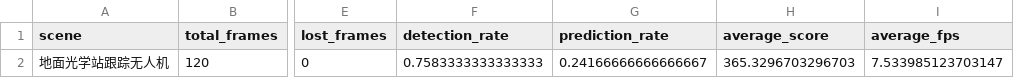
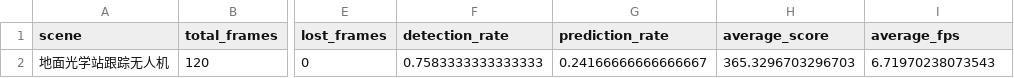
Before and after one commit to quji1234561/Track, a CSV file: outputs/metrics/scene4_drone_metrics.csv, drawn as a sheet; only a part is shown, gaps mark what is left out; the diff names each change by its address in the sheet, - before the commit and + after, or states it on an @@ line.

Commit message:
feat(scene4): add scene4 diff tracking debug visualization
新增了场景4的帧差跟踪调试可视化功能，添加调试框绘制和调试视频输出功能，同时更新了场景4的跟踪指标数据。

```diff
--- a/outputs/metrics/scene4_drone_metrics.csv
+++ b/outputs/metrics/scene4_drone_metrics.csv
-I2 (average_fps): 7.533985123703147
+I2 (average_fps): 6.71970238073543
```
Also changed, not shown: 2 other files.
